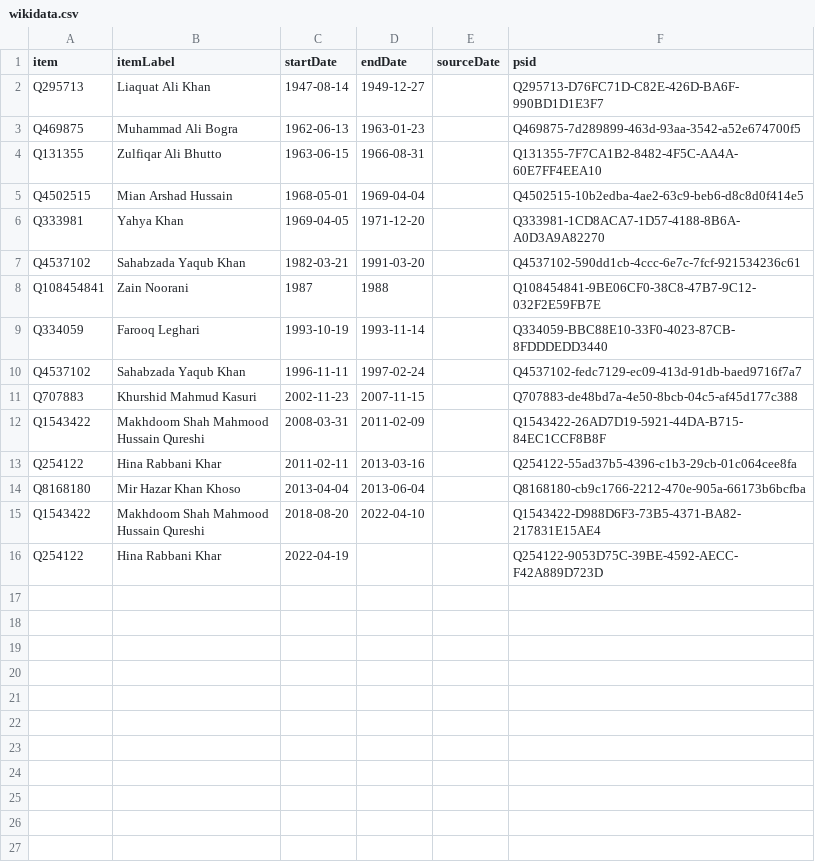
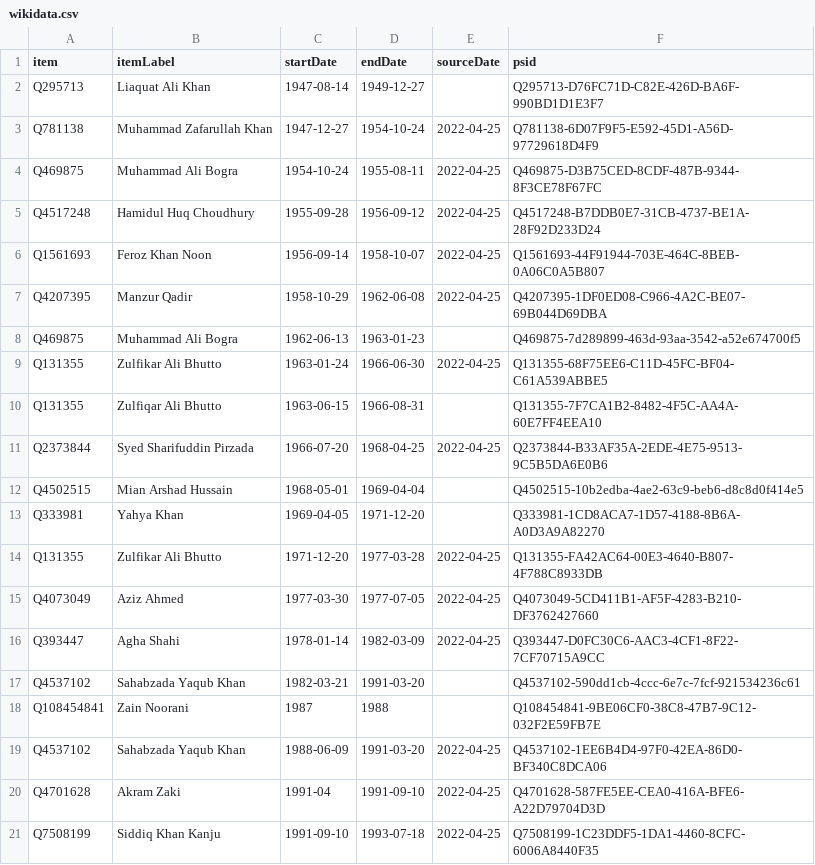
Before and after one commit to every-politician-scrapers/pakistan-ministers, a CSV file: sources/minister-foreign/wikidata.csv, drawn as a sheet; only a part is shown; the shorter side is filled out with more unchanged rows; the diff covers the shown part only; the diff names each change by its address in the sheet, - before the commit and + after, or states it on an @@ line.

Commit message:
refresh data

```diff
--- a/sources/minister-foreign/wikidata.csv
+++ b/sources/minister-foreign/wikidata.csv
+row 3: Q781138 | Muhammad Zafarullah Khan | 1947-12-27 | 1954-10-24 | 2022-04-25 | Q781138-6D07F9F5-E592-45D1-A56D-97729618D4F9
+row 4: Q469875 | Muhammad Ali Bogra | 1954-10-24 | 1955-08-11 | 2022-04-25 | Q469875-D3B75CED-8CDF-487B-9344-8F3CE78F67FC
+row 5: Q4517248 | Hamidul Huq Choudhury | 1955-09-28 | 1956-09-12 | 2022-04-25 | Q4517248-B7DDB0E7-31CB-4737-BE1A-28F92D233D24
+row 6: Q1561693 | Feroz Khan Noon | 1956-09-14 | 1958-10-07 | 2022-04-25 | Q1561693-44F91944-703E-464C-8BEB-0A06C0A5B807
+row 7: Q4207395 | Manzur Qadir | 1958-10-29 | 1962-06-08 | 2022-04-25 | Q4207395-1DF0ED08-C966-4A2C-BE07-69B044D69DBA
+row 9: Q131355 | Zulfikar Ali Bhutto | 1963-01-24 | 1966-06-30 | 2022-04-25 | Q131355-68F75EE6-C11D-45FC-BF04-C61A539ABBE5
+row 11: Q2373844 | Syed Sharifuddin Pirzada | 1966-07-20 | 1968-04-25 | 2022-04-25 | Q2373844-B33AF35A-2EDE-4E75-9513-9C5B5DA6E0B6
+row 14: Q131355 | Zulfikar Ali Bhutto | 1971-12-20 | 1977-03-28 | 2022-04-25 | Q131355-FA42AC64-00E3-4640-B807-4F788C8933DB
+row 15: Q4073049 | Aziz Ahmed | 1977-03-30 | 1977-07-05 | 2022-04-25 | Q4073049-5CD411B1-AF5F-4283-B210-DF3762427660
+row 16: Q393447 | Agha Shahi | 1978-01-14 | 1982-03-09 | 2022-04-25 | Q393447-D0FC30C6-AAC3-4CF1-8F22-7CF70715A9CC
+row 19: Q4537102 | Sahabzada Yaqub Khan | 1988-06-09 | 1991-03-20 | 2022-04-25 | Q4537102-1EE6B4D4-97F0-42EA-86D0-BF340C8DCA06
+row 20: Q4701628 | Akram Zaki | 1991-04 | 1991-09-10 | 2022-04-25 | Q4701628-587FE5EE-CEA0-416A-BFE6-A22D79704D3D
+row 21: Q7508199 | Siddiq Khan Kanju | 1991-09-10 | 1993-07-18 | 2022-04-25 | Q7508199-1C23DDF5-1DA1-4460-8CFC-6006A8440F35
```
Also changed, not shown: 11 added rows elsewhere in this file, sources/minister-foreign/diff.csv, sources/minister-foreign/scraped.csv.
